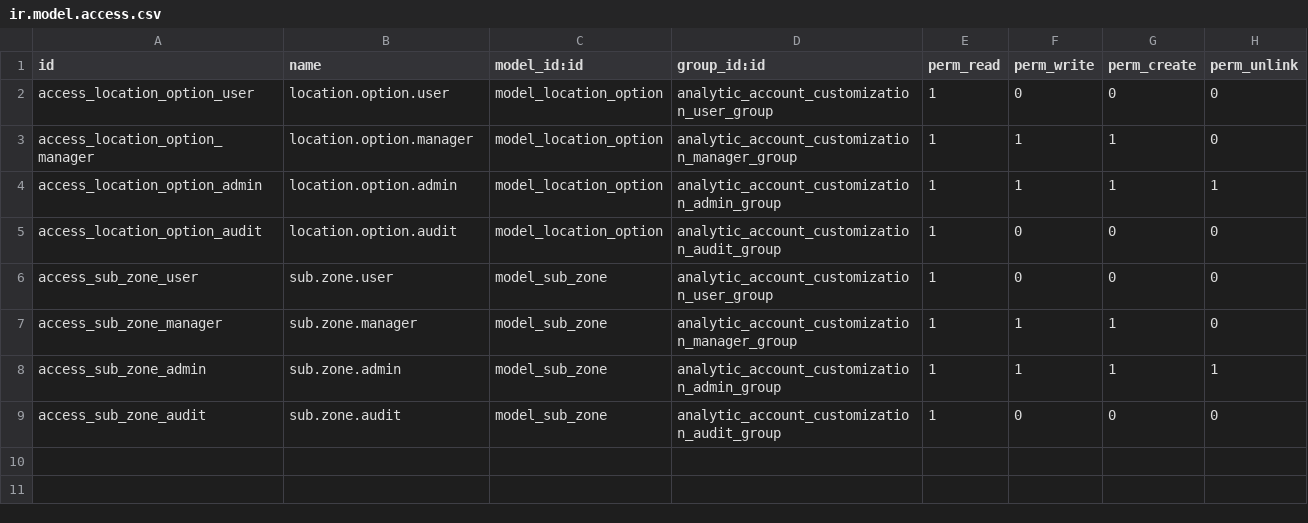
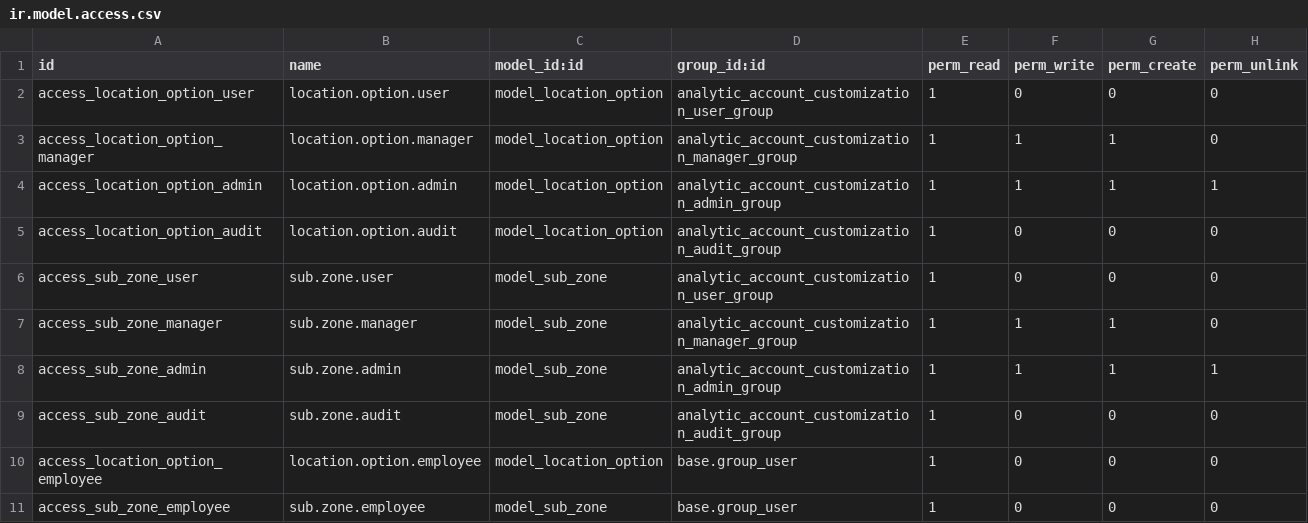
Before and after one commit to Saylani-Welfare-Trust/swit-odoo, a CSV file: custom-addons/bn_analytic_account_customization/security/ir.model.access.csv, drawn as a sheet; the diff names each change by its address in the sheet, - before the commit and + after, or states it on an @@ line.

Commit message:
[22 Oct 26] [Updating analytic accounting]

```diff
--- a/custom-addons/bn_analytic_account_customization/security/ir.model.access.csv
+++ b/custom-addons/bn_analytic_account_customization/security/ir.model.access.csv
+row 10: access_location_option_employee | location.option.employee | model_location_option | base.group_user | 1 | 0 | 0 | 0
+row 11: access_sub_zone_employee | sub.zone.employee | model_sub_zone | base.group_user | 1 | 0 | 0 | 0
```
Also changed, not shown: 12 other files.
